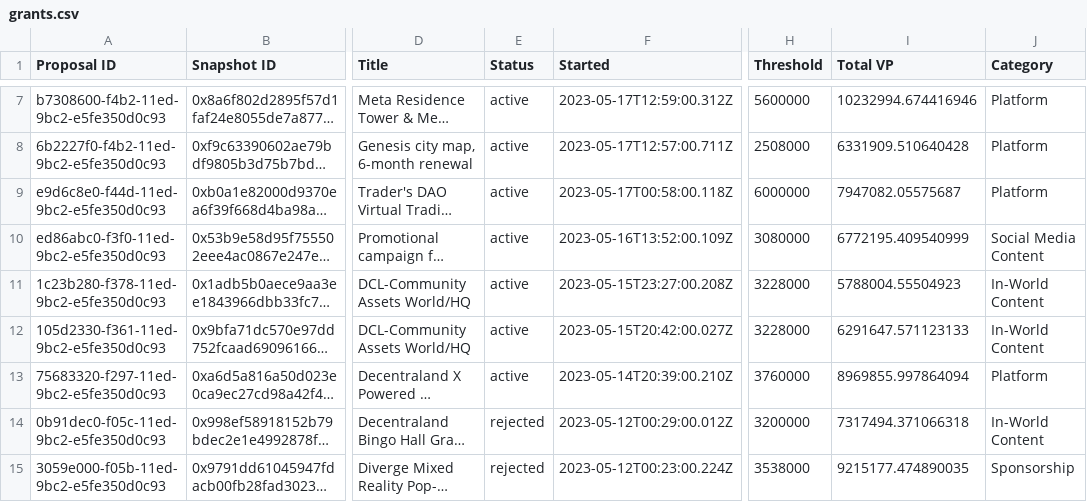
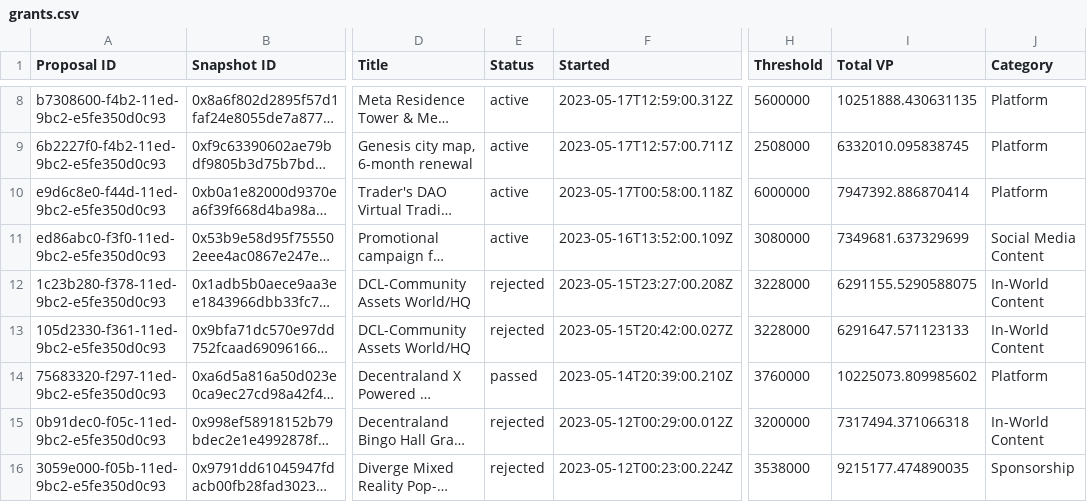
Before and after one commit to 1emu/transparency, a CSV file: grants.csv, drawn as a sheet; only a part is shown, gaps mark what is left out; long unchanged cells end in …; addresses are those after the commit; the diff covers the shown part only; the diff names each change by its address in the sheet, - before the commit and + after, or states it on an @@ line.

```diff
--- a/grants.csv
+++ b/grants.csv
-I8 (Total VP): 10232994.674416946
+I8 (Total VP): 10251888.430631135
-I9 (Total VP): 6331909.510640428
+I9 (Total VP): 6332010.095838745
-I10 (Total VP): 7947082.05575687
+I10 (Total VP): 7947392.886870414
-I11 (Total VP): 6772195.409540999
+I11 (Total VP): 7349681.637329699
-E12:E13 (Status): active
+E12:E13 (Status): rejected
-I12 (Total VP): 5788004.55504923
+I12 (Total VP): 6291155.5290588075
-E14 (Status): active
+E14 (Status): passed
-I14 (Total VP): 8969855.997864094
+I14 (Total VP): 10225073.809985602
```
Also changed, not shown: 1 added row and 44 edited cells elsewhere in this file, balances.csv, collections.csv, 16 other files.
